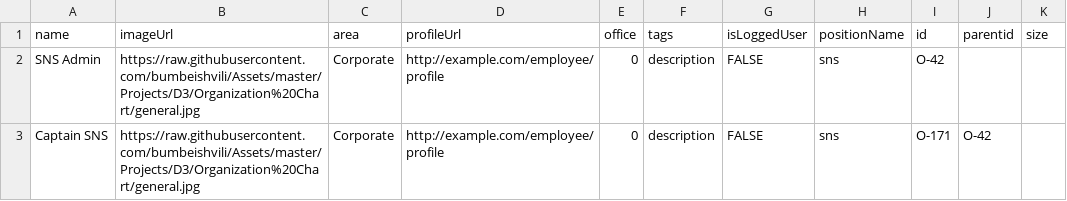
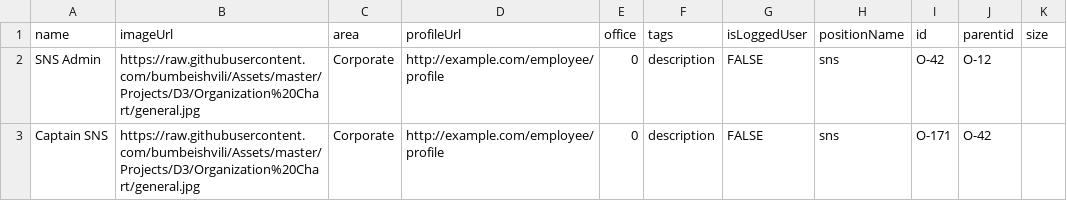
Before and after one commit to SNSCaptain/dummy, a CSV file: tr.csv, drawn as a sheet.

Commit message:
Update tr.csv

```diff
--- a/tr.csv
+++ b/tr.csv
@@ -1,3 +1,3 @@
 name,imageUrl,area,profileUrl,office,tags,isLoggedUser,positionName,id,parentid,size
-SNS Admin,https://raw.githubusercontent.com/bumbeishvili/Assets/master/Projects/D3/Organization%20Chart/general.jpg,Corporate,http://example.com/employee/profile,0,description,FALSE,sns,O-42,,
+SNS Admin,https://raw.githubusercontent.com/bumbeishvili/Assets/master/Projects/D3/Organization%20Chart/general.jpg,Corporate,http://example.com/employee/profile,0,description,FALSE,sns,O-42,O-12,
 Captain SNS,https://raw.githubusercontent.com/bumbeishvili/Assets/master/Projects/D3/Organization%20Chart/general.jpg,Corporate,http://example.com/employee/profile,0,description,FALSE,sns,O-171,O-42,
```
